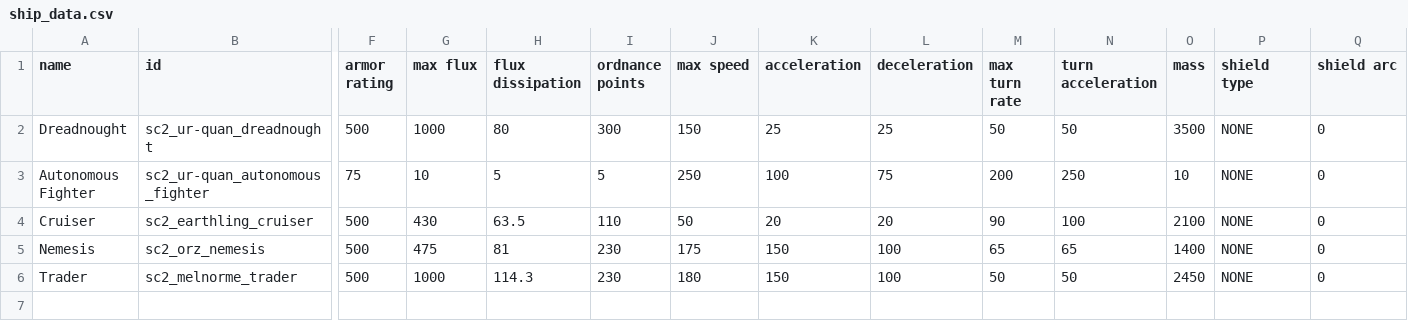
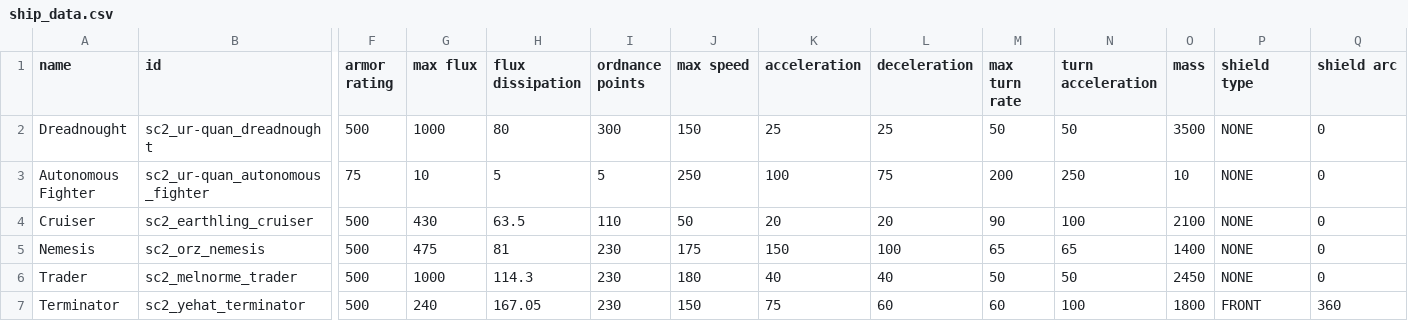
Before and after one commit to Trylobot/starsector-mods, a CSV file: sc2/data/hulls/ship_data.csv, drawn as a sheet; only a part is shown, gaps mark what is left out; rows hold the shown columns only; the diff names each change by its address in the sheet, - before the commit and + after, or states it on an @@ line.

```diff
--- a/sc2/data/hulls/ship_data.csv
+++ b/sc2/data/hulls/ship_data.csv
-K6 (acceleration): 150
+K6 (acceleration): 40
-L6 (deceleration): 100
+L6 (deceleration): 40
+row 7: Terminator | sc2_yehat_terminator | 500 | 240 | 167.05 | 230 | 150 | 75 | 60 | 60 | 100 | 1800 | FRONT | 360
```
Also changed, not shown: sc2/data/weapons/weapon_data.csv, 11 other files.
